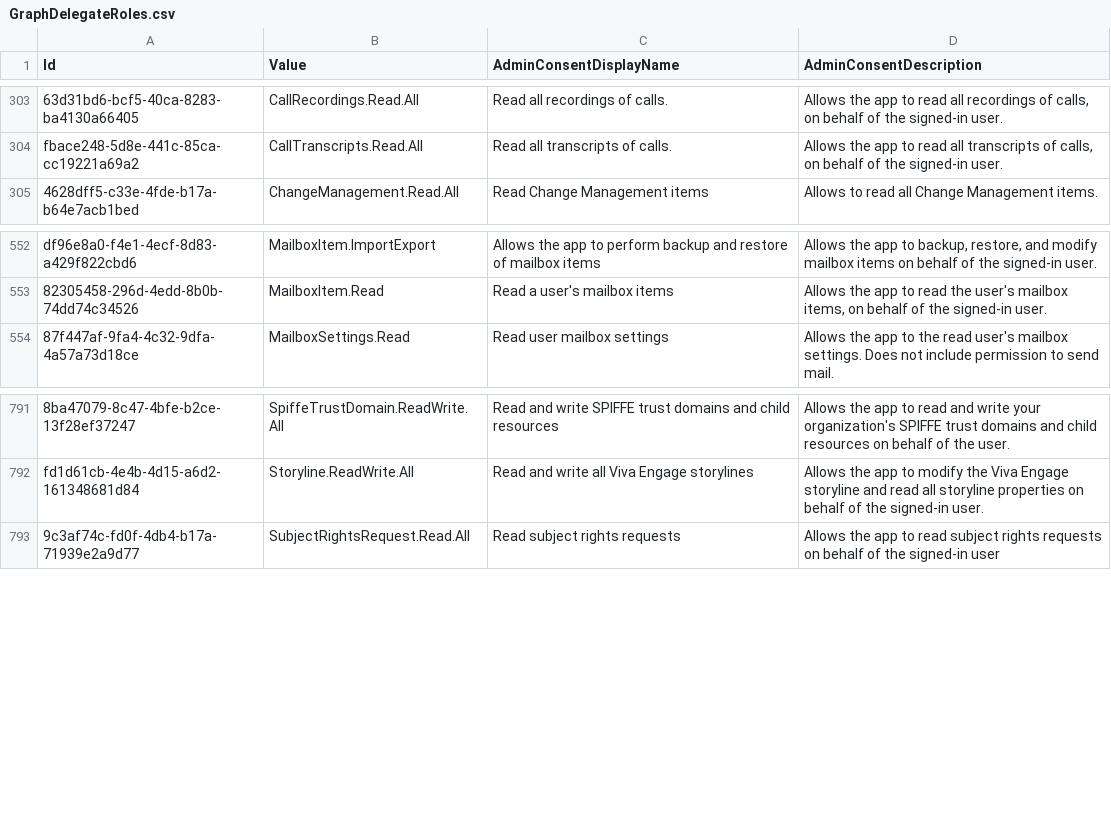
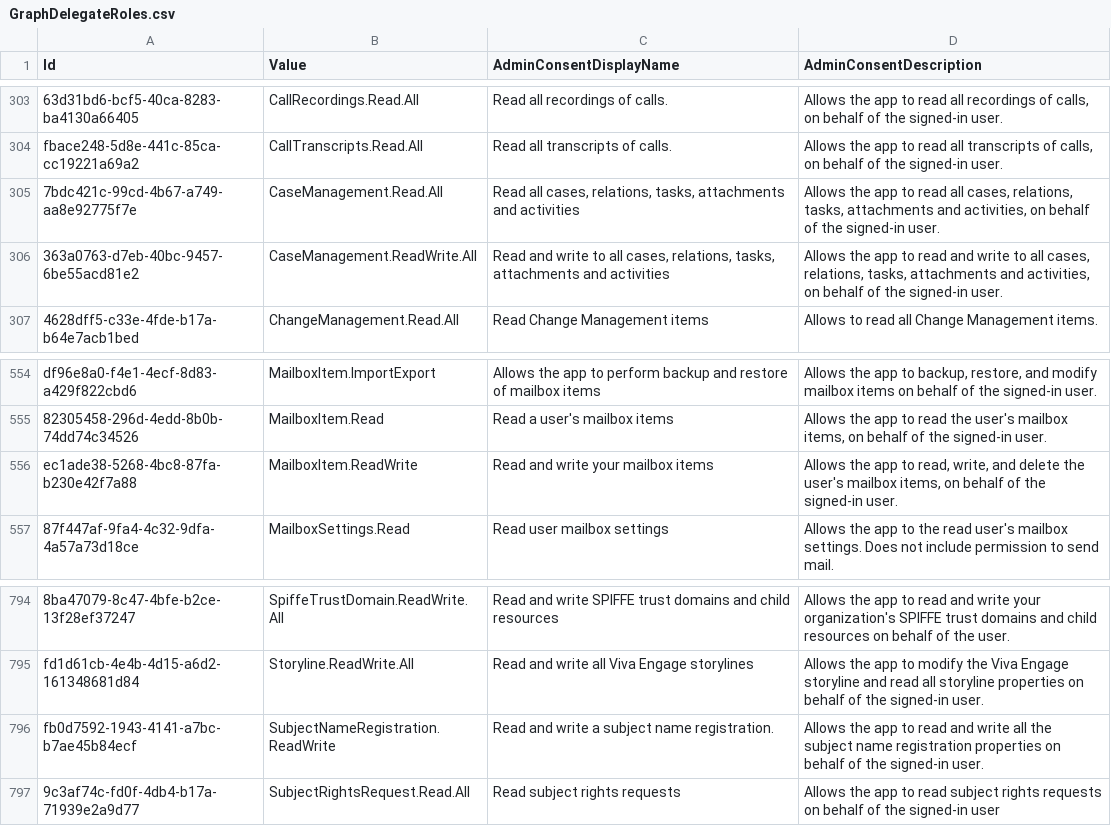
Before and after one commit to Palasito/microsoft-id-resolver, a CSV file: _info/GraphDelegateRoles.csv, drawn as a sheet; only a part is shown, gaps mark what is left out; the diff names each change by its address in the sheet, - before the commit and + after, or states it on an @@ line.

```diff
--- a/_info/GraphDelegateRoles.csv
+++ b/_info/GraphDelegateRoles.csv
+row 305: 7bdc421c-99cd-4b67-a749-aa8e92775f7e | CaseManagement.Read.All | Read all cases, relations, tasks, attachments and activities | Allows the app to read all cases, relations, tasks, attachments and activities, on behalf of the signed-in user.
+row 306: 363a0763-d7eb-40bc-9457-6be55acd81e2 | CaseManagement.ReadWrite.All | Read and write to all cases, relations, tasks, attachments and activities | Allows the app to read and write to all cases, relations, tasks, attachments and activities, on behalf of the signed-in user.
+row 556: ec1ade38-5268-4bc8-87fa-b230e42f7a88 | MailboxItem.ReadWrite | Read and write your mailbox items | Allows the app to read, write, and delete the user's mailbox items, on behalf of the signed-in user.
+row 796: fb0d7592-1943-4141-a7bc-b7ae45b84ecf | SubjectNameRegistration.ReadWrite | Read and write a subject name registration. | Allows the app to read and write all the subject name registration properties on behalf of the signed-in user.
```
Also changed, not shown: _info/GraphAppRoles.csv, _info/MicrosoftApps.csv, 5 other files.
